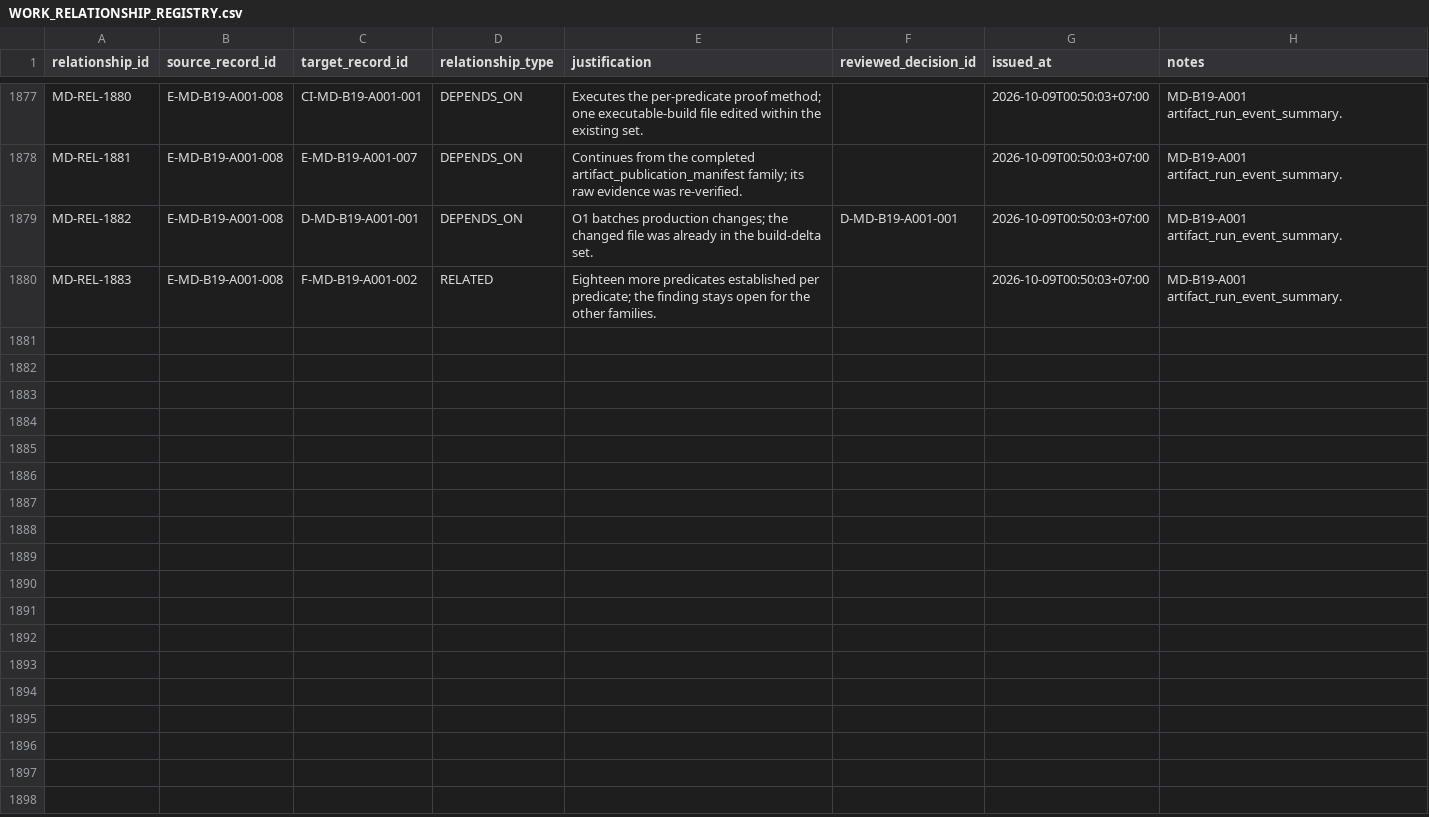
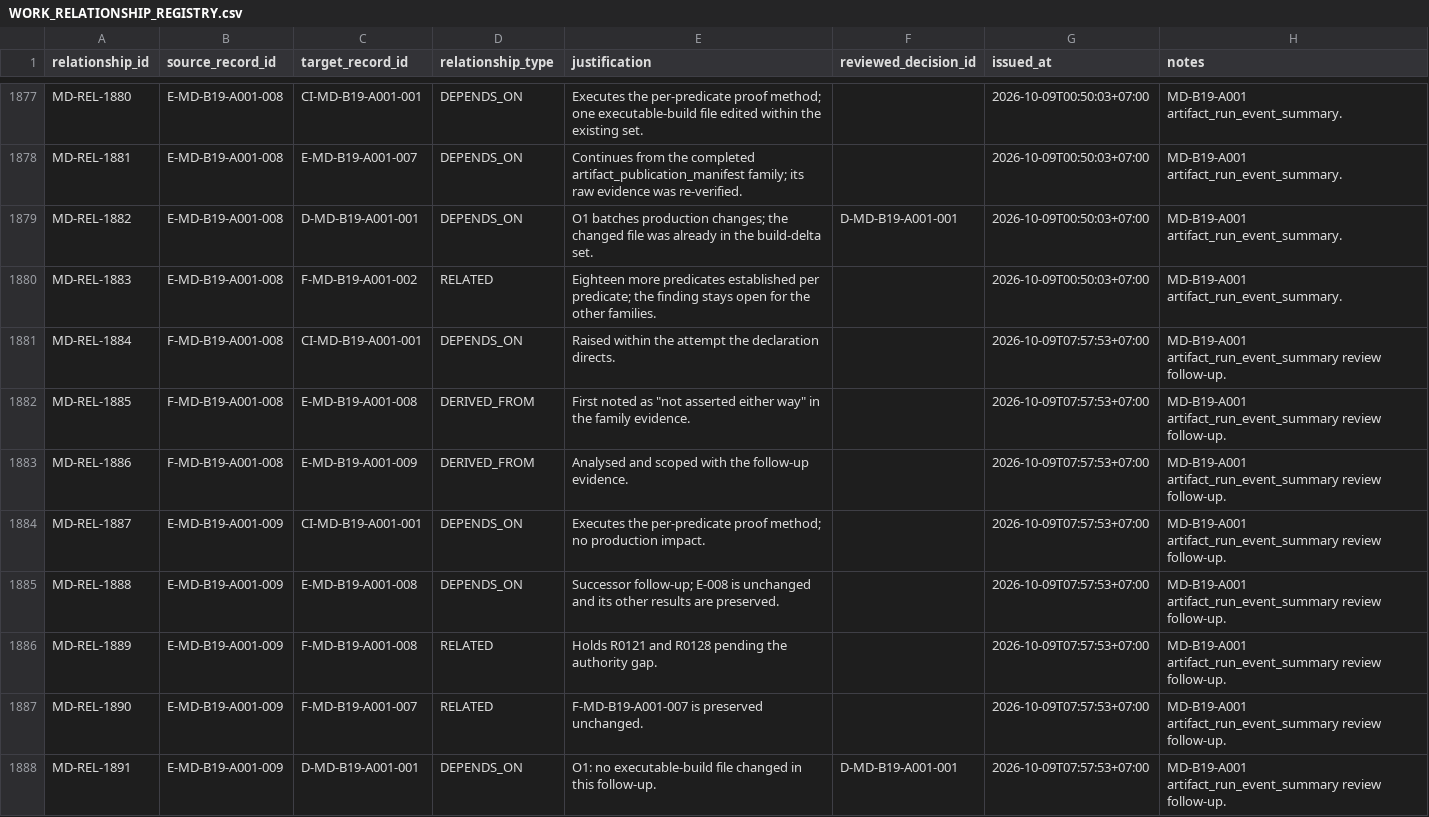
Before and after one commit to franscelstain/tradeaxis-api, a CSV file: docs/market_data/records/WORK_RELATIONSHIP_REGISTRY.csv, drawn as a sheet; only a part is shown, gaps mark what is left out; the diff names each change by its address in the sheet, - before the commit and + after, or states it on an @@ line.

Commit message:
test(market-data): guard B19 event ordering and record severity gap

```diff
--- a/docs/market_data/records/WORK_RELATIONSHIP_REGISTRY.csv
+++ b/docs/market_data/records/WORK_RELATIONSHIP_REGISTRY.csv
+row 1881: MD-REL-1884 | F-MD-B19-A001-008 | CI-MD-B19-A001-001 | DEPENDS_ON | Raised within the attempt the declaration directs. |  | 2026-10-09T07:57:53+07:00 | MD-B19-A001 artifact_run_event_summary review follow-up.
+row 1882: MD-REL-1885 | F-MD-B19-A001-008 | E-MD-B19-A001-008 | DERIVED_FROM | First noted as "not asserted either way" in the family evidence. |  | 2026-10-09T07:57:53+07:00 | MD-B19-A001 artifact_run_event_summary review follow-up.
+row 1883: MD-REL-1886 | F-MD-B19-A001-008 | E-MD-B19-A001-009 | DERIVED_FROM | Analysed and scoped with the follow-up evidence. |  | 2026-10-09T07:57:53+07:00 | MD-B19-A001 artifact_run_event_summary review follow-up.
+row 1884: MD-REL-1887 | E-MD-B19-A001-009 | CI-MD-B19-A001-001 | DEPENDS_ON | Executes the per-predicate proof method; no production impact. |  | 2026-10-09T07:57:53+07:00 | MD-B19-A001 artifact_run_event_summary review follow-up.
+row 1885: MD-REL-1888 | E-MD-B19-A001-009 | E-MD-B19-A001-008 | DEPENDS_ON | Successor follow-up; E-008 is unchanged and its other results are preserved. |  | 2026-10-09T07:57:53+07:00 | MD-B19-A001 artifact_run_event_summary review follow-up.
+row 1886: MD-REL-1889 | E-MD-B19-A001-009 | F-MD-B19-A001-008 | RELATED | Holds R0121 and R0128 pending the authority gap. |  | 2026-10-09T07:57:53+07:00 | MD-B19-A001 artifact_run_event_summary review follow-up.
+row 1887: MD-REL-1890 | E-MD-B19-A001-009 | F-MD-B19-A001-007 | RELATED | F-MD-B19-A001-007 is preserved unchanged. |  | 2026-10-09T07:57:53+07:00 | MD-B19-A001 artifact_run_event_summary review follow-up.
+row 1888: MD-REL-1891 | E-MD-B19-A001-009 | D-MD-B19-A001-001 | DEPENDS_ON | O1: no executable-build file changed in this follow-up. | D-MD-B19-A001-001 | 2026-10-09T07:57:53+07:00 | MD-B19-A001 artifact_run_event_summary review follow-up.
```
Also changed, not shown: docs/market_data/authority/governance/CURRENT_VERIFICATION_REGISTRY.csv, docs/market_data/authority/governance/DOCUMENT_ID_REGISTRY.csv, 9 other files.
